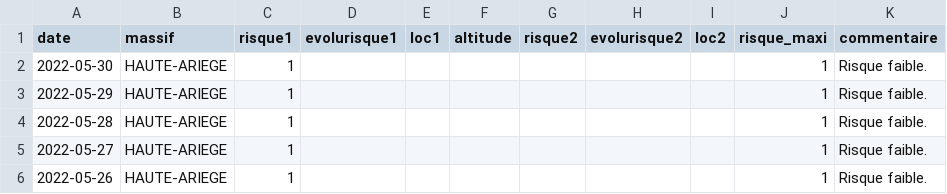
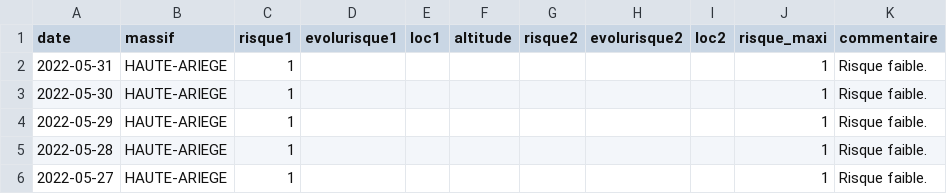
Before and after one commit to qloridant/meteofrance_bra_hist, a CSV file: src/data/HAUTE-ARIEGE/hist.csv, drawn as a sheet; only a part is shown; the shorter side is filled out with more unchanged rows; the diff names each change by its address in the sheet, - before the commit and + after, or states it on an @@ line.

Commit message:
Daily automatic file update

```diff
--- a/src/data/HAUTE-ARIEGE/hist.csv
+++ b/src/data/HAUTE-ARIEGE/hist.csv
+row 2: 2022-05-31 | HAUTE-ARIEGE | 1 |  |  |  |  |  |  | 1 | Risque faible.
```
